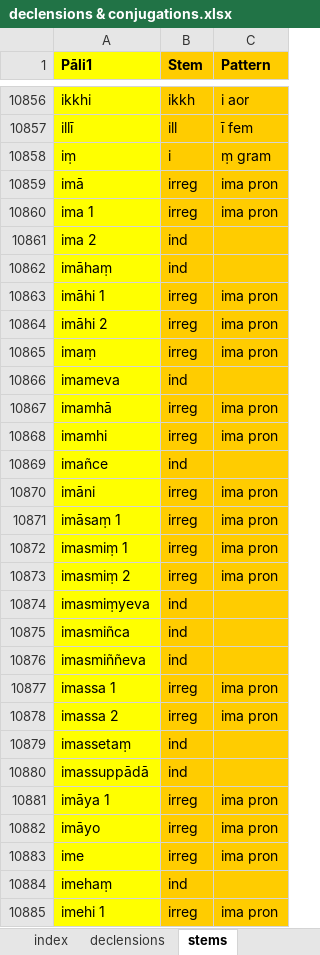
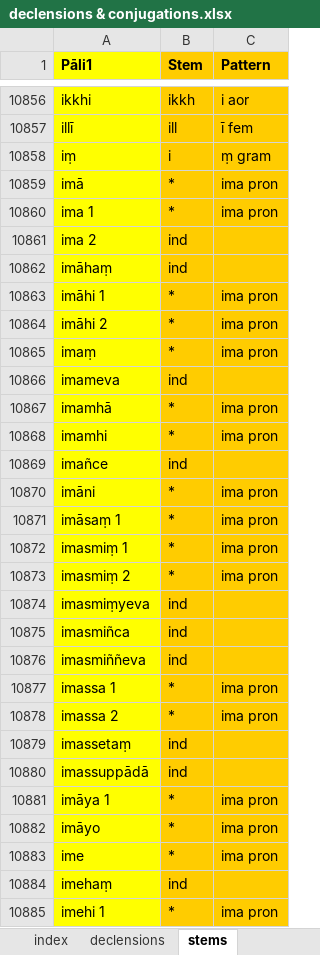
Before and after one commit to digitalpalitools/inflection-generator, an Excel workbook: declensions & conjugations.xlsx, sheet stems, drawn as a sheet; only a part is shown, gaps mark what is left out; values as stored, in another font and other column widths than the file's, no borders; charts and pictures not drawn; the diff covers the shown part only; the diff names each change by its address in the sheet, - before the commit and + after, or states it on an @@ line.

Commit message:
irreg > *. gram & verb columns

```diff
--- a/declensions & conjugations.xlsx (sheet stems)
+++ b/declensions & conjugations.xlsx (sheet stems)
-B10859:B10860 (Stem): irreg
+B10859:B10860 (Stem): *
-B10863:B10865 (Stem): irreg
+B10863:B10865 (Stem): *
-B10867:B10868 (Stem): irreg
+B10867:B10868 (Stem): *
-B10870:B10873 (Stem): irreg
+B10870:B10873 (Stem): *
-B10877:B10878 (Stem): irreg
+B10877:B10878 (Stem): *
-B10881:B10883 (Stem): irreg
+B10881:B10883 (Stem): *
-B10885 (Stem): irreg
+B10885 (Stem): *
```
Also changed, not shown: 320 edited cells elsewhere in this sheet, sheet abbreviations.
